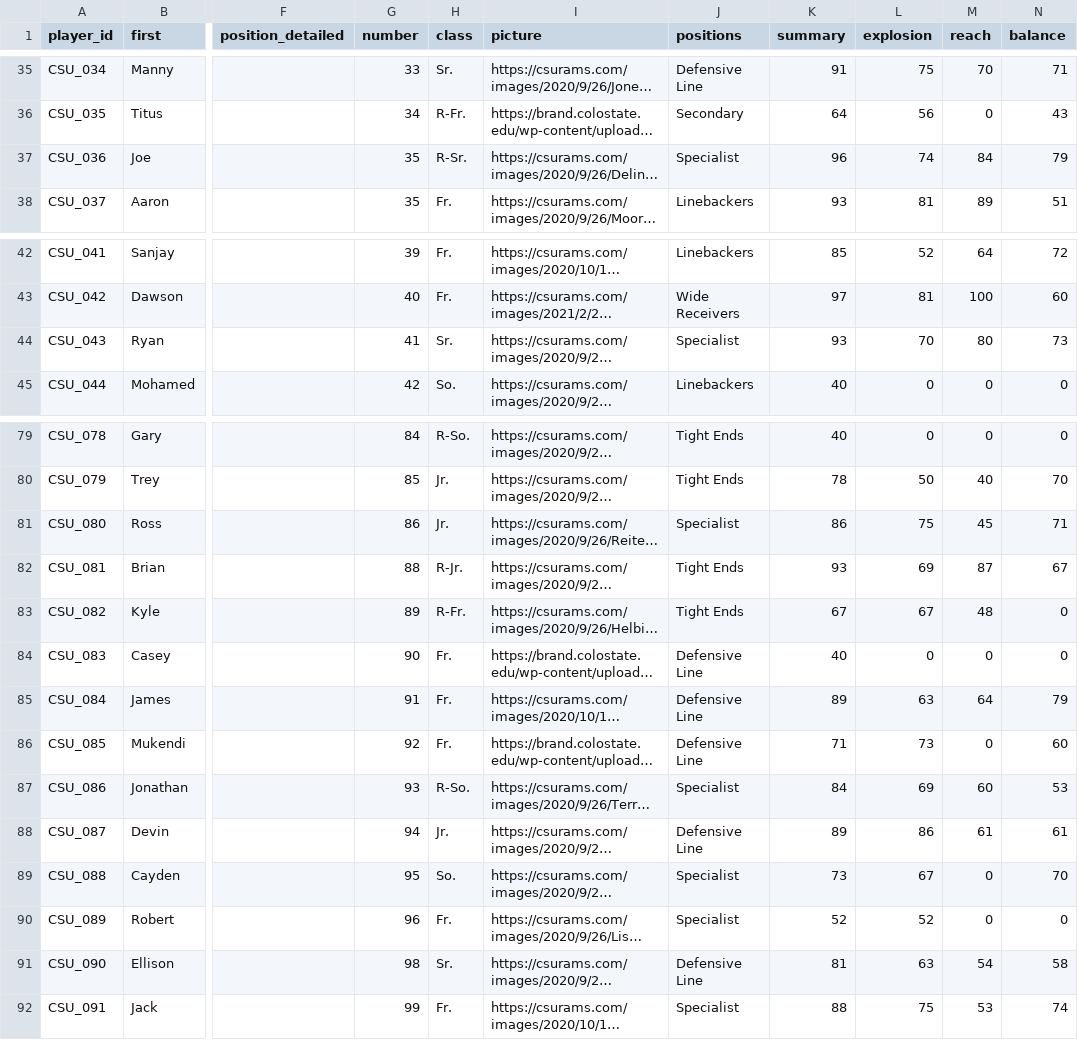
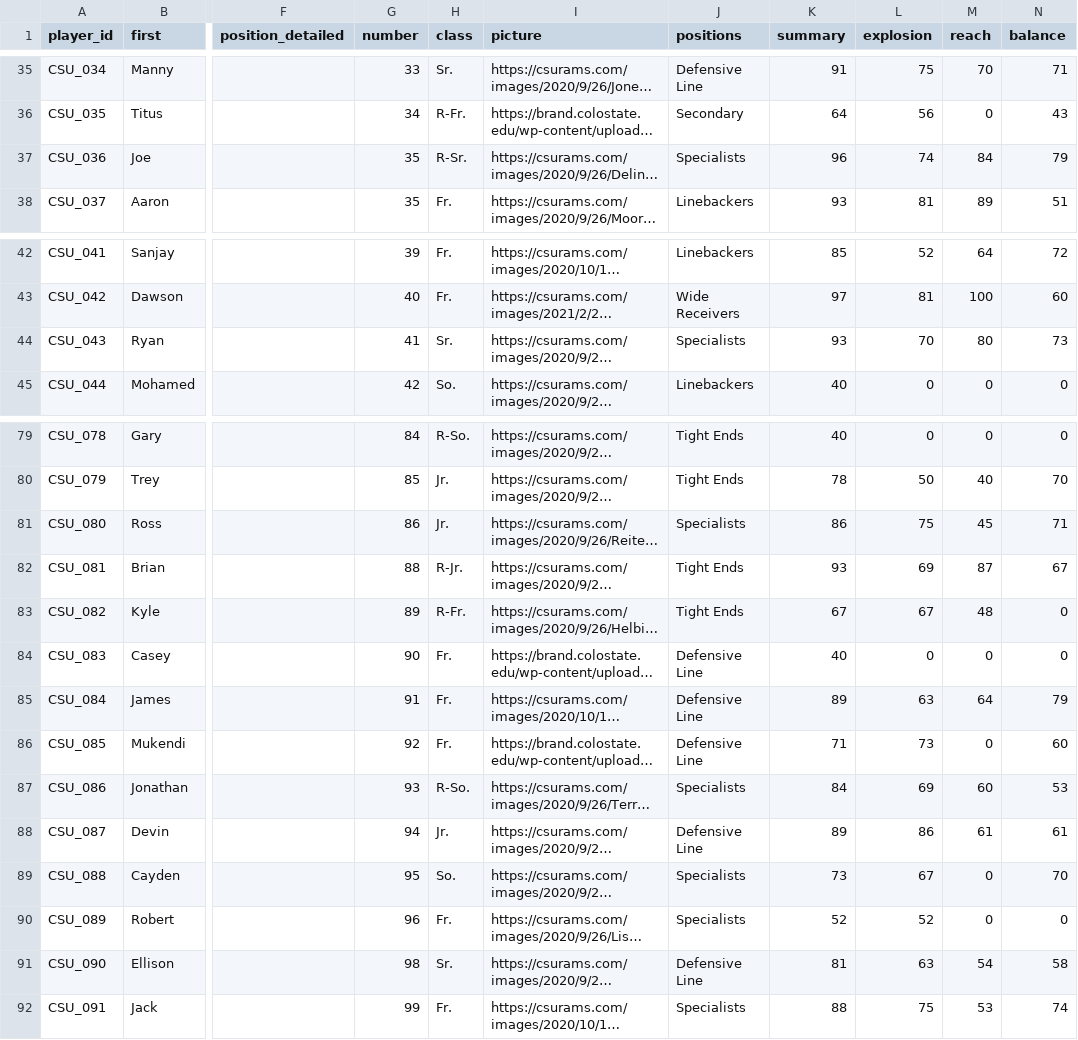
Before and after one commit to breakawaydata/csu-app, a CSV file: src/data/production/data_players.csv, drawn as a sheet; only a part is shown, gaps mark what is left out; long unchanged cells end in …; the diff names each change by its address in the sheet, - before the commit and + after, or states it on an @@ line.

```diff
--- a/src/data/production/data_players.csv
+++ b/src/data/production/data_players.csv
-J37 (positions): Specialist
+J37 (positions): Specialists
-J44 (positions): Specialist
+J44 (positions): Specialists
-J81 (positions): Specialist
+J81 (positions): Specialists
-J87 (positions): Specialist
+J87 (positions): Specialists
-J89:J90 (positions): Specialist
+J89:J90 (positions): Specialists
-J92 (positions): Specialist
+J92 (positions): Specialists
```
Also changed, not shown: 2 other files.
